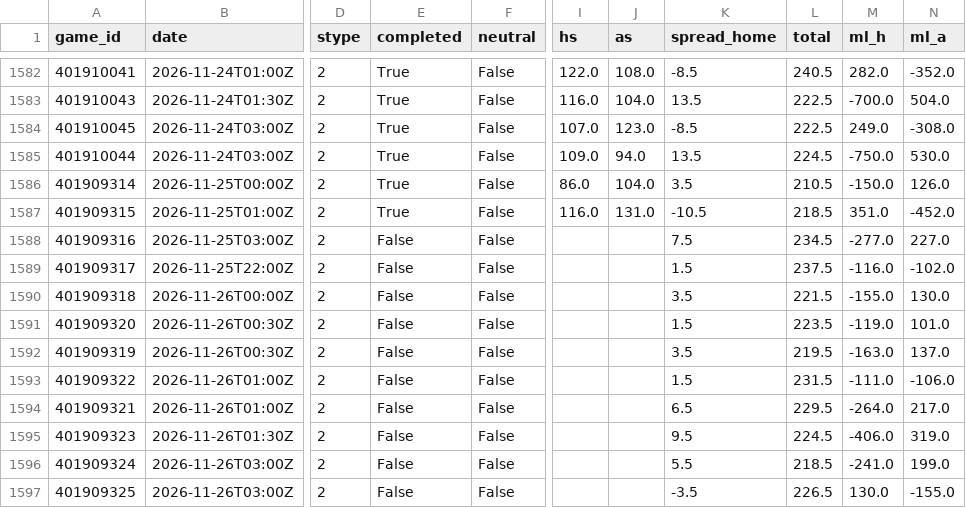
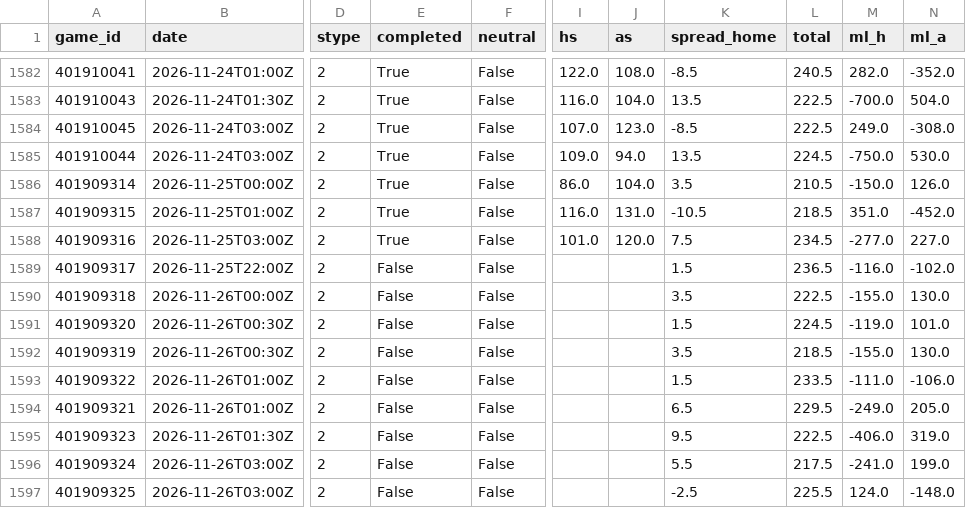
Before and after one commit to The-Brogram/AllThingsSports, a CSV file: model/nba/data/games.csv, drawn as a sheet; only a part is shown, gaps mark what is left out; the diff names each change by its address in the sheet, - before the commit and + after, or states it on an @@ line.

```diff
--- a/model/nba/data/games.csv
+++ b/model/nba/data/games.csv
-E1588 (completed): False
+E1588 (completed): True
-I1588 (hs): (empty)
+I1588 (hs): 101.0
-J1588 (as): (empty)
+J1588 (as): 120.0
-L1589 (total): 237.5
+L1589 (total): 236.5
-L1590 (total): 221.5
+L1590 (total): 222.5
-L1591 (total): 223.5
+L1591 (total): 224.5
-L1592 (total): 219.5
+L1592 (total): 218.5
-M1592 (ml_h): -163.0
+M1592 (ml_h): -155.0
-N1592 (ml_a): 137.0
+N1592 (ml_a): 130.0
-L1593 (total): 231.5
+L1593 (total): 233.5
-M1594 (ml_h): -264.0
+M1594 (ml_h): -249.0
-N1594 (ml_a): 217.0
+N1594 (ml_a): 205.0
-L1595 (total): 224.5
+L1595 (total): 222.5
-L1596 (total): 218.5
+L1596 (total): 217.5
-K1597 (spread_home): -3.5
+K1597 (spread_home): -2.5
-L1597 (total): 226.5
+L1597 (total): 225.5
-M1597 (ml_h): 130.0
+M1597 (ml_h): 124.0
-N1597 (ml_a): -155.0
+N1597 (ml_a): -148.0
```
Also changed, not shown: 45 other files.
